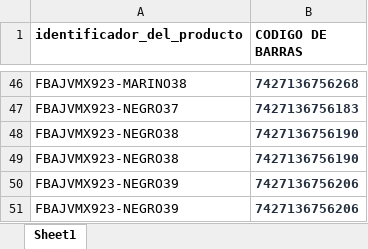
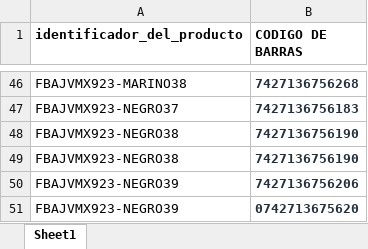
Before and after one commit to aguilera128/Etiquetas_Amazon_Roberto, an Excel workbook: codigos_de_barra_pedidos.xlsx, sheet Sheet1, drawn as a sheet; only a part is shown, gaps mark what is left out; values as stored, in another font and other column widths than the file's, no borders; the diff names each change by its address in the sheet, - before the commit and + after, or states it on an @@ line.

Commit message:
Actualizar el archivo de Excel con códigos de barra para pedidos

```diff
--- a/codigos_de_barra_pedidos.xlsx (sheet Sheet1)
+++ b/codigos_de_barra_pedidos.xlsx (sheet Sheet1)
-B51 (CODIGO DE BARRAS): 7427136756206
+B51 (CODIGO DE BARRAS): 0742713675620
```
